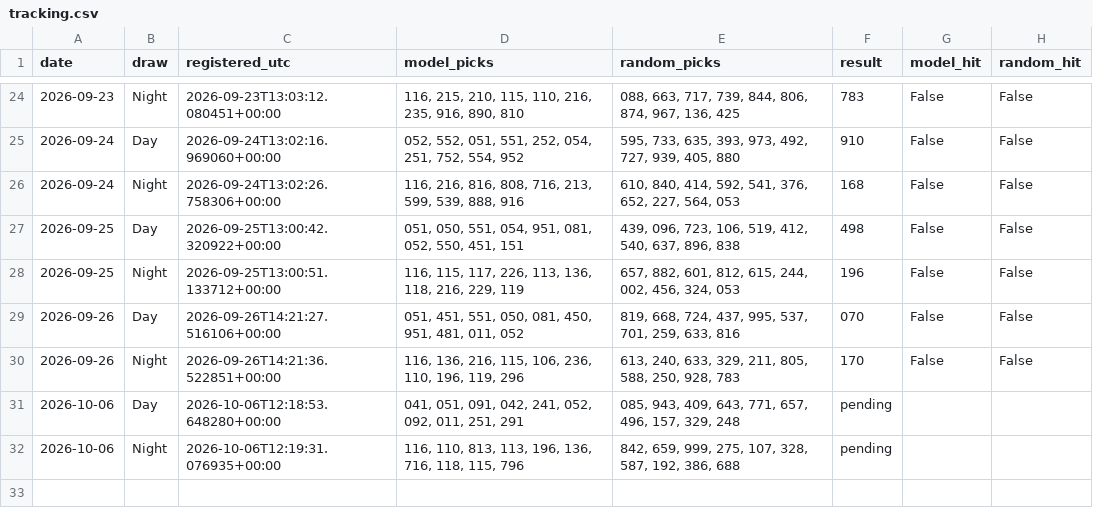
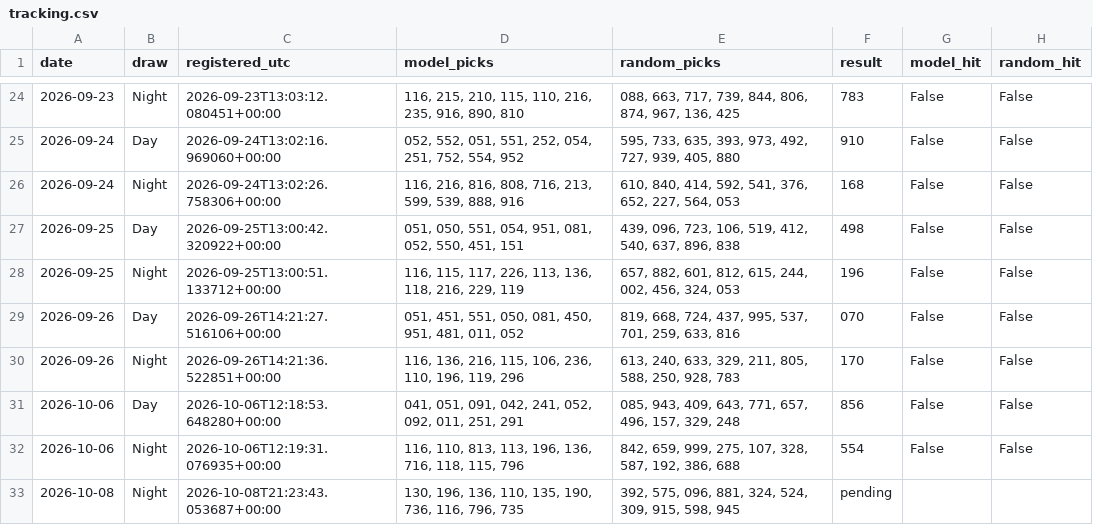
Before and after one commit to mannyal2057/sc-lottery-paper-tracker, a CSV file: pick3/paper/tracking.csv, drawn as a sheet; only a part is shown, gaps mark what is left out.

Commit message:
Restore Pick 3 cloud forecasts

```diff
--- a/pick3/paper/tracking.csv
+++ b/pick3/paper/tracking.csv
@@ -30,3 +30,4 @@ date,draw,registered_utc,model_picks,random_picks,result,model_hit,random_hit
 2026-09-26,Night,2026-09-26T14:21:36.522851+00:00,"116, 136, 216, 115, 106, 236, 110, 196, 119, 296","613, 240, 633, 329, 211, 805, 588, 250, 928, 783",170,False,False
-2026-10-06,Day,2026-10-06T12:18:53.648280+00:00,"041, 051, 091, 042, 241, 052, 092, 011, 251, 291","085, 943, 409, 643, 771, 657, 496, 157, 329, 248",pending,,
-2026-10-06,Night,2026-10-06T12:19:31.076935+00:00,"116, 110, 813, 113, 196, 136, 716, 118, 115, 796","842, 659, 999, 275, 107, 328, 587, 192, 386, 688",pending,,
+2026-10-06,Day,2026-10-06T12:18:53.648280+00:00,"041, 051, 091, 042, 241, 052, 092, 011, 251, 291","085, 943, 409, 643, 771, 657, 496, 157, 329, 248",856,False,False
+2026-10-06,Night,2026-10-06T12:19:31.076935+00:00,"116, 110, 813, 113, 196, 136, 716, 118, 115, 796","842, 659, 999, 275, 107, 328, 587, 192, 386, 688",554,False,False
+2026-10-08,Night,2026-10-08T21:23:43.053687+00:00,"130, 196, 136, 110, 135, 190, 736, 116, 796, 735","392, 575, 096, 881, 324, 524, 309, 915, 598, 945",pending,,
```
Also changed, not shown: 32 other files.
